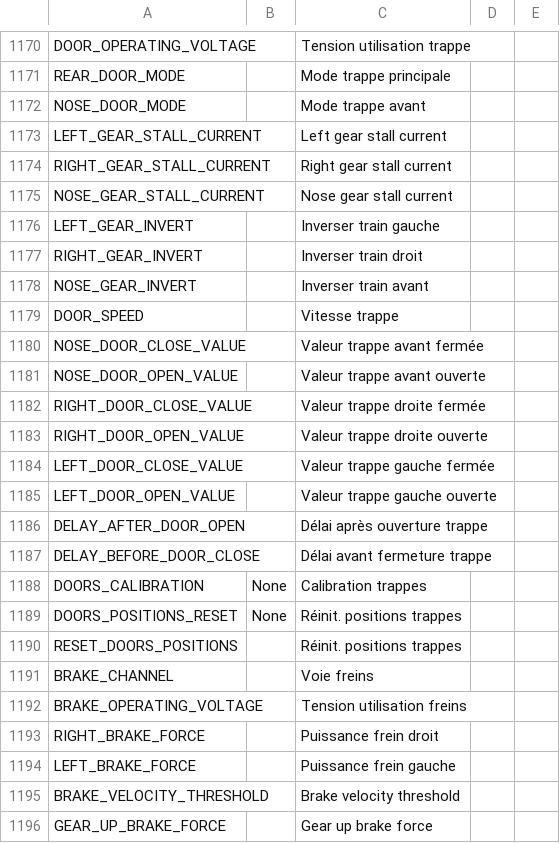
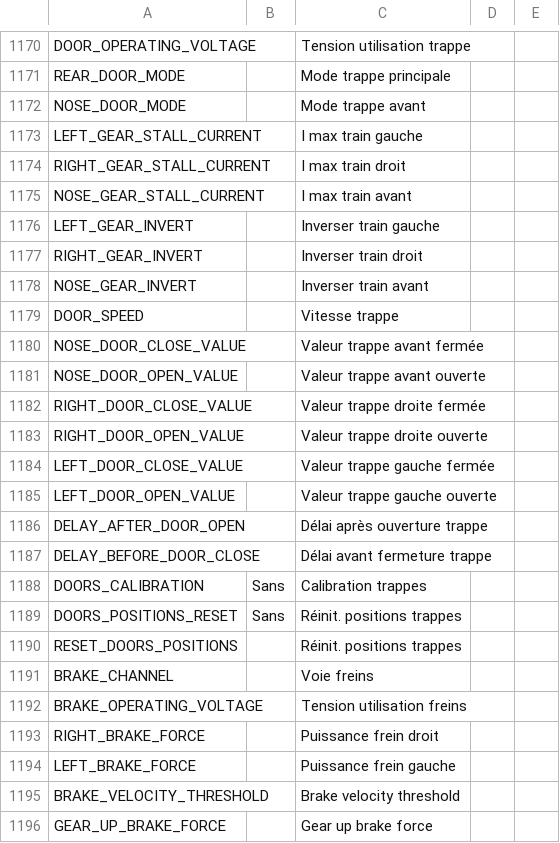
Before and after one commit to FrSkyRC/ETHOS-Feedback-Community, a CSV file: translations/ethos/fr.csv, drawn as a sheet; only a part is shown, gaps mark what is left out.

Commit message:
Update French translations for gear stall current

```diff
--- a/translations/ethos/fr.csv
+++ b/translations/ethos/fr.csv
@@ -1172,5 +1172,5 @@ REAR_DOOR_MODE,,"Mode trappe principale"
 NOSE_DOOR_MODE,,"Mode trappe avant"
-LEFT_GEAR_STALL_CURRENT,,"Left gear stall current"
-RIGHT_GEAR_STALL_CURRENT,,"Right gear stall current"
-NOSE_GEAR_STALL_CURRENT,,"Nose gear stall current"
+LEFT_GEAR_STALL_CURRENT,,"I max train gauche"
+RIGHT_GEAR_STALL_CURRENT,,"I max train droit"
+NOSE_GEAR_STALL_CURRENT,,"I max train avant"
 LEFT_GEAR_INVERT,,"Inverser train gauche"
@@ -1187,4 +1187,4 @@ DELAY_AFTER_DOOR_OPEN,,"Délai après ouverture trappe"
 DELAY_BEFORE_DOOR_CLOSE,,"Délai avant fermeture trappe"
-DOORS_CALIBRATION,"None","Calibration trappes"
-DOORS_POSITIONS_RESET,"None","Réinit. positions trappes"
+DOORS_CALIBRATION,"Sans","Calibration trappes"
+DOORS_POSITIONS_RESET,"Sans","Réinit. positions trappes"
 RESET_DOORS_POSITIONS,,"Réinit. positions trappes"
```
